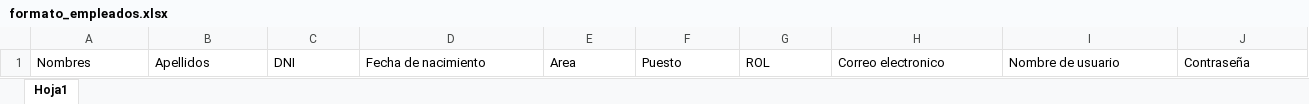
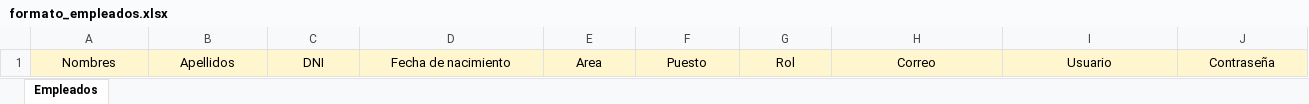
Before and after one commit to harold-chambilla/geo_app, an Excel workbook: public/downloads/empresa/empleados/formato_empleados.xlsx, sheet Empleados, drawn as a sheet; only a part is shown; values as stored, in another font and other column widths than the file's, no borders; the diff covers the shown part only; the diff names each change by its address in the sheet, - before the commit and + after, or states it on an @@ line.

```diff
--- a/public/downloads/empresa/empleados/formato_empleados.xlsx (sheet Empleados)
+++ b/public/downloads/empresa/empleados/formato_empleados.xlsx (sheet Empleados)
-sheet tab: Hoja1
+sheet tab: Empleados
@@ A1:J1 fill: none → #FFF5CE, alignment: left → center @@
-G1: ROL
+G1: Rol
-H1: Correo electronico
+H1: Correo
-I1: Nombre de usuario
+I1: Usuario
```
Also changed, not shown: cell formats elsewhere in this sheet, 5 other files.
